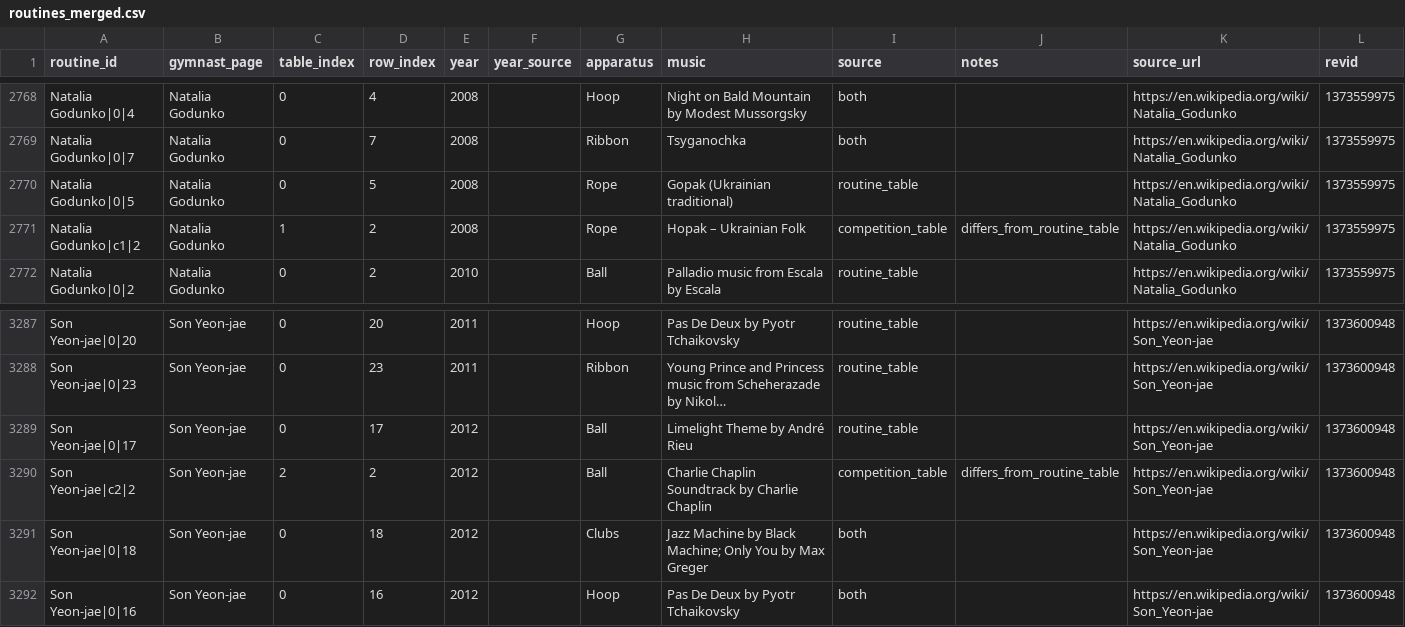
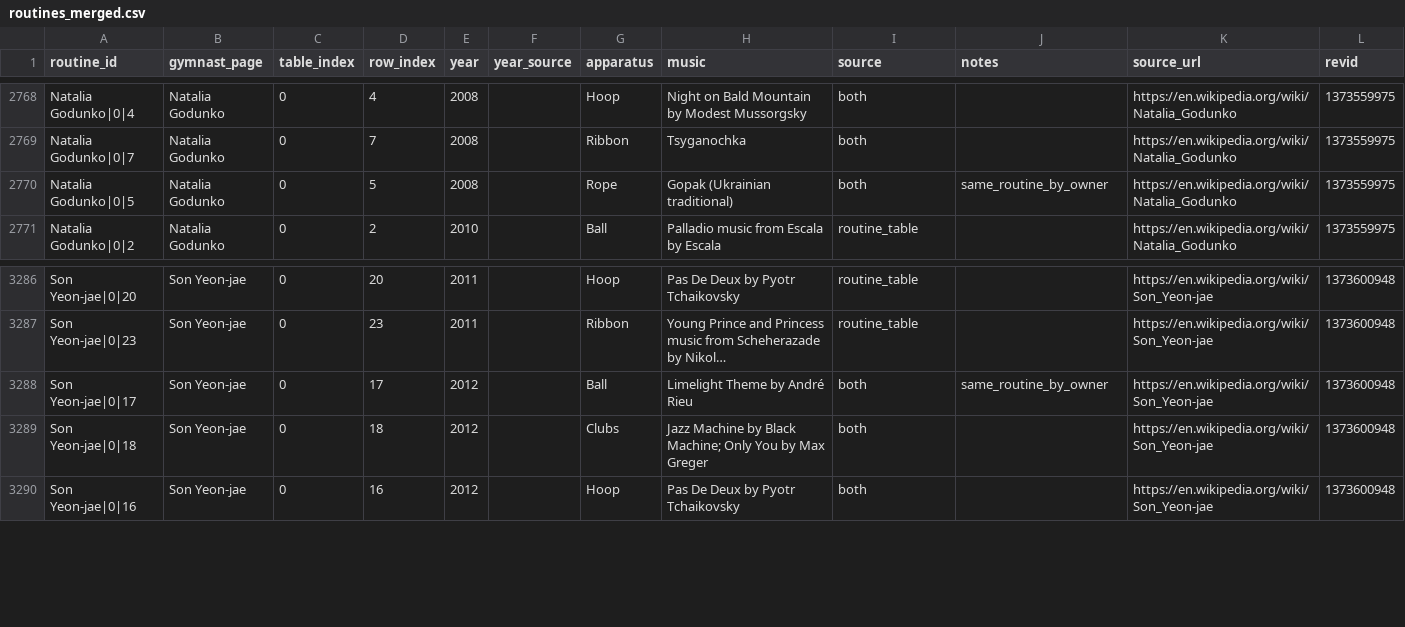
Before and after one commit to BorisenkoAnna1193/rg-music-catalog, a CSV file: data/interim/routines_merged.csv, drawn as a sheet; only a part is shown, gaps mark what is left out; long unchanged cells end in …; removed rows and columns are numbered as before the commit, all else as after; the diff names each change by its address in the sheet, - before the commit and + after, or states it on an @@ line.

```diff
--- a/data/interim/routines_merged.csv
+++ b/data/interim/routines_merged.csv
-I2770 (source): routine_table
+I2770 (source): both
-J2770 (notes): (empty)
+J2770 (notes): same_routine_by_owner
-row 2771: Natalia Godunko|c1|2 | Natalia Godunko | 1 | 2 | 2008 |  | Rope | Hopak – Ukrainian Folk | competition_table | differs_from_routine_table | https://en.wikipedia.org/wiki/Natalia_Godunko | 1373559975
-I3288 (source): routine_table
+I3288 (source): both
-J3288 (notes): (empty)
+J3288 (notes): same_routine_by_owner
-row 3290: Son Yeon-jae|c2|2 | Son Yeon-jae | 2 | 2 | 2012 |  | Ball | Charlie Chaplin Soundtrack by Charlie Chaplin | competition_table | differs_from_routine_table | https://en.wikipedia.org/wiki/Son_Yeon-jae | 1373600948
```
Also changed, not shown: data/interim/routines_parsed.csv, data/interim/work_candidates.csv, 17 other files.
